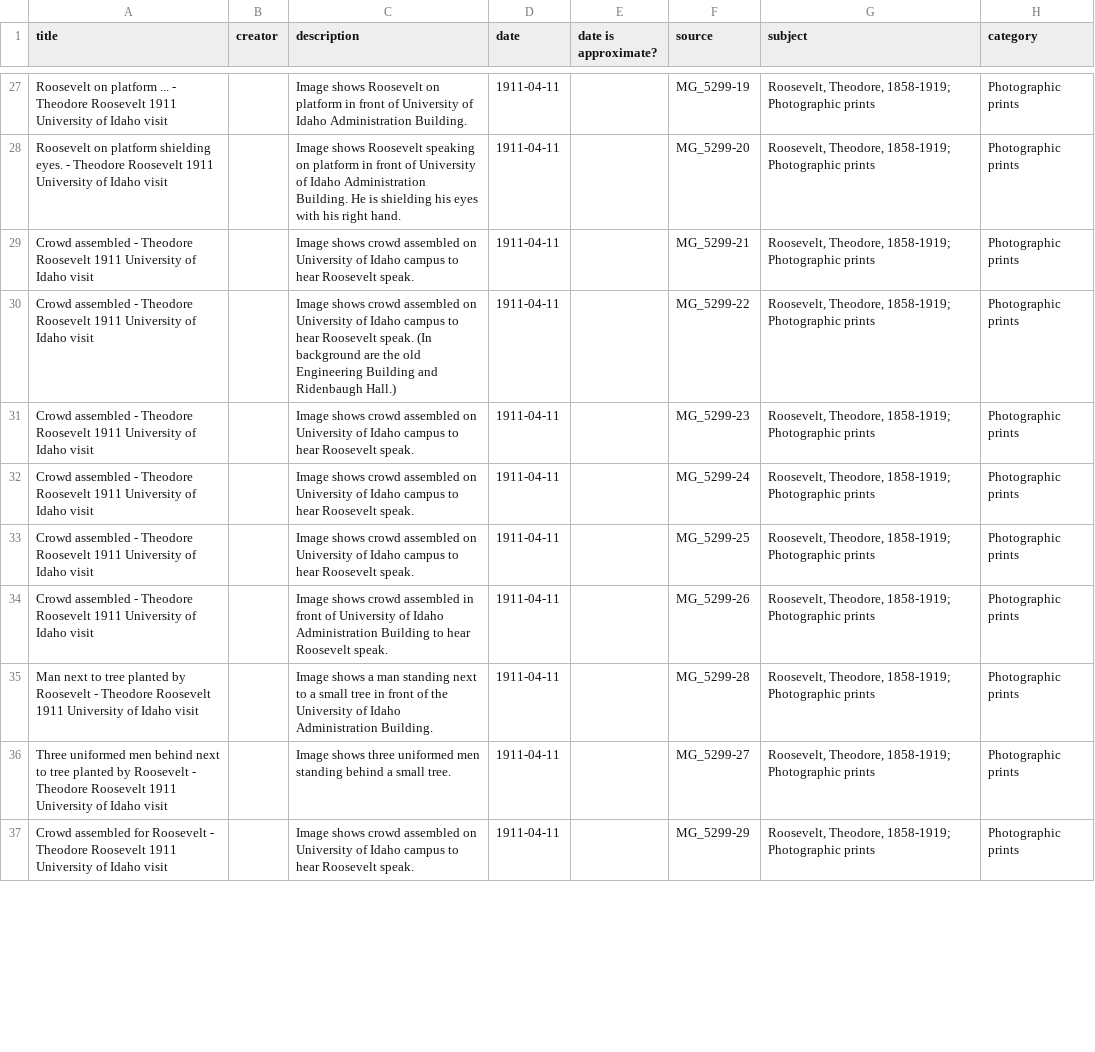
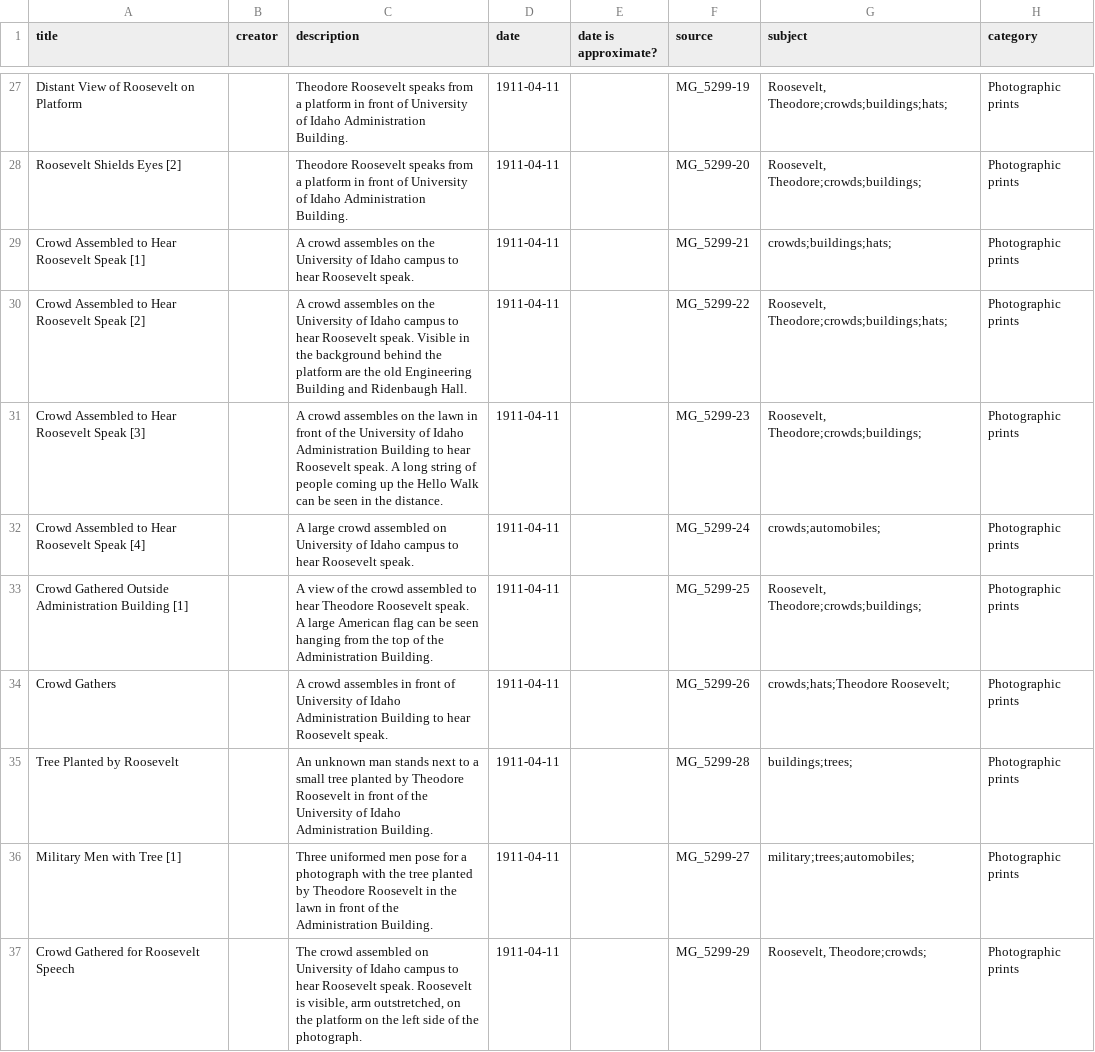
Before and after one commit to uidaholib/collectionbuilder-cdm-template, a CSV file: _data/troosevelt.csv, drawn as a sheet; only a part is shown, gaps mark what is left out; the diff covers the shown part only; the diff names each change by its address in the sheet, - before the commit and + after, or states it on an @@ line.

```diff
--- a/_data/troosevelt.csv
+++ b/_data/troosevelt.csv
-A27 (title): Roosevelt on platform ... - Theodore Roosevelt 1911 University of Idaho visit
+A27 (title): Distant View of Roosevelt on Platform
-C27 (description): Image shows Roosevelt on platform in…
+C27 (description): Theodore Roosevelt speaks from a platform in…
-G27 (subject): Roosevelt, Theodore, 1858-1919; Photographic prints
+G27 (subject): Roosevelt, Theodore;crowds;buildings;hats;
-A28 (title): Roosevelt on platform shielding eyes. - Theodore Roosevelt 1911 University of Idaho visit
+A28 (title): Roosevelt Shields Eyes [2]
-C28 (description): Image shows Roosevelt speaking on platform in front of University of Idaho Administration Building. He is shielding his eyes with his right hand.
+C28 (description): Theodore Roosevelt speaks from a platform in front of University of Idaho Administration Building.
-G28 (subject): Roosevelt, Theodore, 1858-1919; Photographic prints
+G28 (subject): Roosevelt, Theodore;crowds;buildings;
-A29 (title): Crowd assembled - Theodore Roosevelt 1911 University of Idaho visit
+A29 (title): Crowd Assembled to Hear Roosevelt Speak [1]
-C29 (description): Image shows crowd assembled on University of…
+C29 (description): A crowd assembles on the University of…
-G29 (subject): Roosevelt, Theodore, 1858-1919; Photographic prints
+G29 (subject): crowds;buildings;hats;
-A30 (title): Crowd assembled - Theodore Roosevelt 1911 University of Idaho visit
+A30 (title): Crowd Assembled to Hear Roosevelt Speak [2]
-C30 (description): Image shows crowd assembled on University of Idaho campus to hear Roosevelt speak. (In background are the old Engineering Building and Ridenbaugh Hall.)
+C30 (description): A crowd assembles on the University of Idaho campus to hear Roosevelt speak. Visible in the background behind the platform are the old Engineering Building and Ridenbaugh Hall.
-G30 (subject): Roosevelt, Theodore, 1858-1919; Photographic prints
+G30 (subject): Roosevelt, Theodore;crowds;buildings;hats;
-A31 (title): Crowd assembled - Theodore Roosevelt 1911 University of Idaho visit
+A31 (title): Crowd Assembled to Hear Roosevelt Speak [3]
-C31 (description): Image shows crowd assembled on University of Idaho campus to hear Roosevelt speak.
+C31 (description): A crowd assembles on the lawn in front of the University of Idaho Administration Building to hear Roosevelt speak. A long string of people coming up the Hello Walk can be seen in the distance.
-G31 (subject): Roosevelt, Theodore, 1858-1919; Photographic prints
+G31 (subject): Roosevelt, Theodore;crowds;buildings;
-A32 (title): Crowd assembled - Theodore Roosevelt 1911 University of Idaho visit
+A32 (title): Crowd Assembled to Hear Roosevelt Speak [4]
-C32 (description): Image shows crowd assembled…
+C32 (description): A large crowd assembled…
-G32 (subject): Roosevelt, Theodore, 1858-1919; Photographic prints
+G32 (subject): crowds;automobiles;
-A33 (title): Crowd assembled - Theodore Roosevelt 1911 University of Idaho visit
+A33 (title): Crowd Gathered Outside Administration Building [1]
-C33 (description): Image shows crowd assembled on University of Idaho campus to hear Roosevelt speak.
+C33 (description): A view of the crowd assembled to hear Theodore Roosevelt speak. A large American flag can be seen hanging from the top of the Administration Building.
-G33 (subject): Roosevelt, Theodore, 1858-1919; Photographic prints
+G33 (subject): Roosevelt, Theodore;crowds;buildings;
-A34 (title): Crowd assembled - Theodore Roosevelt 1911 University of Idaho visit
+A34 (title): Crowd Gathers
-C34 (description): Image shows crowd assembled in front…
+C34 (description): A crowd assembles in front…
-G34 (subject): Roosevelt, Theodore, 1858-1919; Photographic prints
+G34 (subject): crowds;hats;Theodore Roosevelt;
-A35 (title): Man next to tree planted by Roosevelt - Theodore Roosevelt 1911 University of Idaho visit
+A35 (title): Tree Planted by Roosevelt
-C35 (description): Image shows a man standing next to a small tree in front…
+C35 (description): An unknown man stands next to a small tree planted by Theodore Roosevelt in front…
-G35 (subject): Roosevelt, Theodore, 1858-1919; Photographic prints
+G35 (subject): buildings;trees;
-A36 (title): Three uniformed men behind next to tree planted by Roosevelt - Theodore Roosevelt 1911 University of Idaho visit
+A36 (title): Military Men with Tree [1]
-C36 (description): Image shows three uniformed men standing behind a small tree.
+C36 (description): Three uniformed men pose for a photograph with the tree planted by Theodore Roosevelt in the lawn in front of the Administration Building.
-G36 (subject): Roosevelt, Theodore, 1858-1919; Photographic prints
+G36 (subject): military;trees;automobiles;
-A37 (title): Crowd assembled for Roosevelt - Theodore Roosevelt 1911 University of Idaho visit
+A37 (title): Crowd Gathered for Roosevelt Speech
-C37 (description): Image shows crowd assembled on University of Idaho campus to hear Roosevelt speak.
+C37 (description): The crowd assembled on University of Idaho campus to hear Roosevelt speak. Roosevelt is visible, arm outstretched, on the platform on the left side of the photograph.
-G37 (subject): Roosevelt, Theodore, 1858-1919; Photographic prints
+G37 (subject): Roosevelt, Theodore;crowds;
```
Also changed, not shown: 112 edited cells elsewhere in this file.
